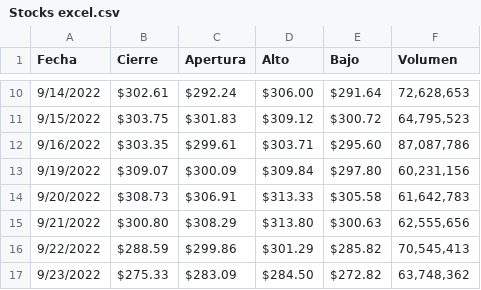
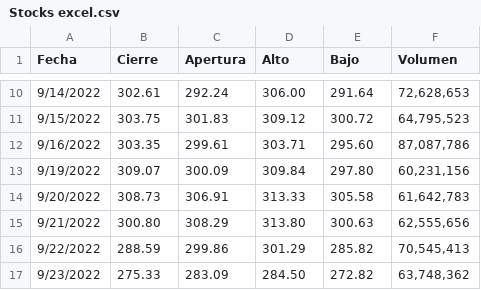
Before and after one commit to CallmeJavier/Excel-para-stocks, a CSV file: Stocks excel.csv, drawn as a sheet; only a part is shown, gaps mark what is left out; the diff covers the shown part only.

```diff
--- a/Stocks excel.csv
+++ b/Stocks excel.csv
@@ -10,8 +10,8 @@ Fecha,Cierre,Apertura,Alto,Bajo,Volumen
-9/14/2022, $302.61 , $292.24 , $306.00 , $291.64 ,"72,628,653"
-9/15/2022, $303.75 , $301.83 , $309.12 , $300.72 ,"64,795,523"
-9/16/2022, $303.35 , $299.61 , $303.71 , $295.60 ,"87,087,786"
-9/19/2022, $309.07 , $300.09 , $309.84 , $297.80 ,"60,231,156"
-9/20/2022, $308.73 , $306.91 , $313.33 , $305.58 ,"61,642,783"
-9/21/2022, $300.80 , $308.29 , $313.80 , $300.63 ,"62,555,656"
-9/22/2022, $288.59 , $299.86 , $301.29 , $285.82 ,"70,545,413"
-9/23/2022, $275.33 , $283.09 , $284.50 , $272.82 ,"63,748,362"
+9/14/2022, 302.61 , 292.24 , 306.00 , 291.64 ,"72,628,653"
+9/15/2022, 303.75 , 301.83 , 309.12 , 300.72 ,"64,795,523"
+9/16/2022, 303.35 , 299.61 , 303.71 , 295.60 ,"87,087,786"
+9/19/2022, 309.07 , 300.09 , 309.84 , 297.80 ,"60,231,156"
+9/20/2022, 308.73 , 306.91 , 313.33 , 305.58 ,"61,642,783"
+9/21/2022, 300.80 , 308.29 , 313.80 , 300.63 ,"62,555,656"
+9/22/2022, 288.59 , 299.86 , 301.29 , 285.82 ,"70,545,413"
+9/23/2022, 275.33 , 283.09 , 284.50 , 272.82 ,"63,748,362"
```
Also changed, not shown: 64 edited cells elsewhere in this file.
